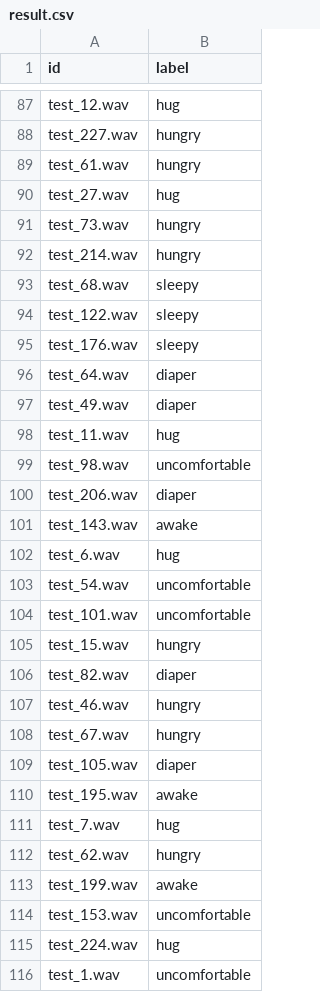
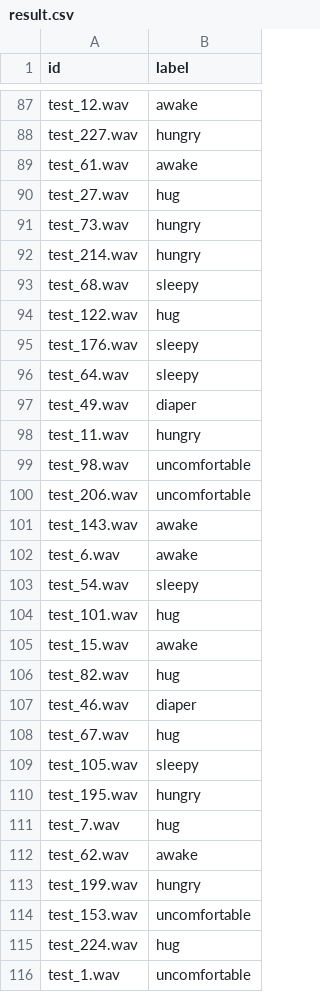
Before and after one commit to doubibobo/baby_cry_recognition_challenge, a CSV file: SVM/result.csv, drawn as a sheet; only a part is shown, gaps mark what is left out; the diff covers the shown part only; the diff names each change by its address in the sheet, - before the commit and + after, or states it on an @@ line.

```diff
--- a/SVM/result.csv
+++ b/SVM/result.csv
-B87 (label): hug
+B87 (label): awake
-B89 (label): hungry
+B89 (label): awake
-B94 (label): sleepy
+B94 (label): hug
-B96 (label): diaper
+B96 (label): sleepy
-B98 (label): hug
+B98 (label): hungry
-B100 (label): diaper
+B100 (label): uncomfortable
-B102 (label): hug
+B102 (label): awake
-B103 (label): uncomfortable
+B103 (label): sleepy
-B104 (label): uncomfortable
+B104 (label): hug
-B105 (label): hungry
+B105 (label): awake
-B106 (label): diaper
+B106 (label): hug
-B107 (label): hungry
+B107 (label): diaper
-B108 (label): hungry
+B108 (label): hug
-B109 (label): diaper
+B109 (label): sleepy
-B110 (label): awake
+B110 (label): hungry
-B112 (label): hungry
+B112 (label): awake
-B113 (label): awake
+B113 (label): hungry
```
Also changed, not shown: 105 edited cells elsewhere in this file, 2 other files.
